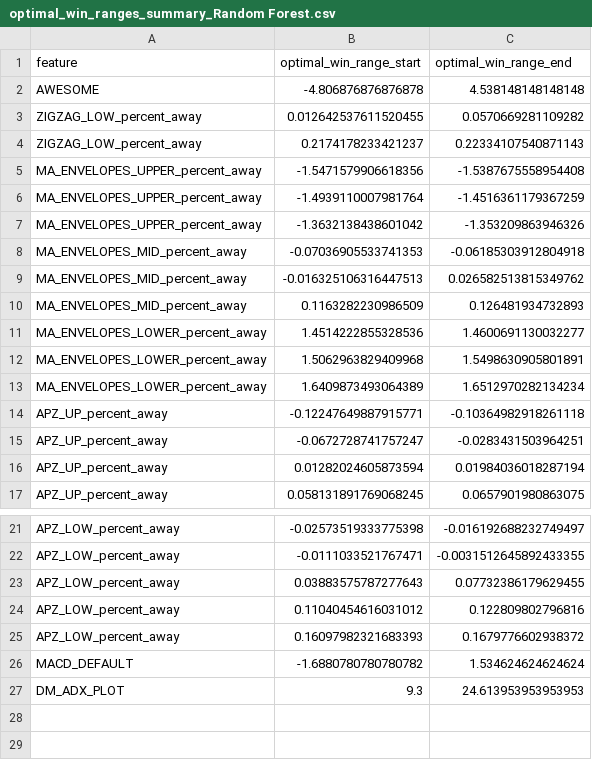
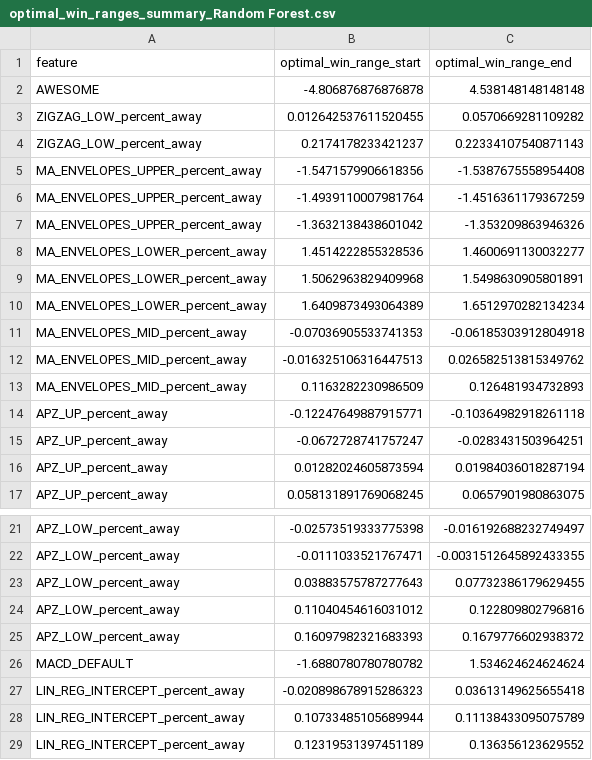
Before and after one commit to amirlehmam/nocodeML-streamlit-app, a CSV file: data/processed/docs/ml_analysis/win_ranges_summary/optimal_win_ranges_summary_Random Forest.csv, drawn as a sheet; only a part is shown, gaps mark what is left out.

```diff
--- a/data/processed/docs/ml_analysis/win_ranges_summary/optimal_win_ranges_summary_Random Forest.csv
+++ b/data/processed/docs/ml_analysis/win_ranges_summary/optimal_win_ranges_summary_Random Forest.csv
@@ -7,2 +7,5 @@ MA_ENVELOPES_UPPER_percent_away,-1.4939110007981764,-1.4516361179367259
 MA_ENVELOPES_UPPER_percent_away,-1.3632138438601042,-1.353209863946326
+MA_ENVELOPES_LOWER_percent_away,1.4514222855328536,1.4600691130032277
+MA_ENVELOPES_LOWER_percent_away,1.5062963829409968,1.5498630905801891
+MA_ENVELOPES_LOWER_percent_away,1.6409873493064389,1.6512970282134234
 MA_ENVELOPES_MID_percent_away,-0.07036905533741353,-0.06185303912804918
@@ -10,5 +13,2 @@ MA_ENVELOPES_MID_percent_away,-0.016325106316447513,0.026582513815349762
 MA_ENVELOPES_MID_percent_away,0.1163282230986509,0.126481934732893
-MA_ENVELOPES_LOWER_percent_away,1.4514222855328536,1.4600691130032277
-MA_ENVELOPES_LOWER_percent_away,1.5062963829409968,1.5498630905801891
-MA_ENVELOPES_LOWER_percent_away,1.6409873493064389,1.6512970282134234
 APZ_UP_percent_away,-0.12247649887915771,-0.10364982918261118
@@ -26,2 +26,4 @@ APZ_LOW_percent_away,0.16097982321683393,0.1679776602938372
 MACD_DEFAULT,-1.6880780780780782,1.534624624624624
-DM_ADX_PLOT,9.3,24.613953953953953
+LIN_REG_INTERCEPT_percent_away,-0.020898678915286323,0.03613149625655418
+LIN_REG_INTERCEPT_percent_away,0.10733485105689944,0.11138433095075789
+LIN_REG_INTERCEPT_percent_away,0.12319531397451189,0.136356123629552
```
Also changed, not shown: 3 other files.
